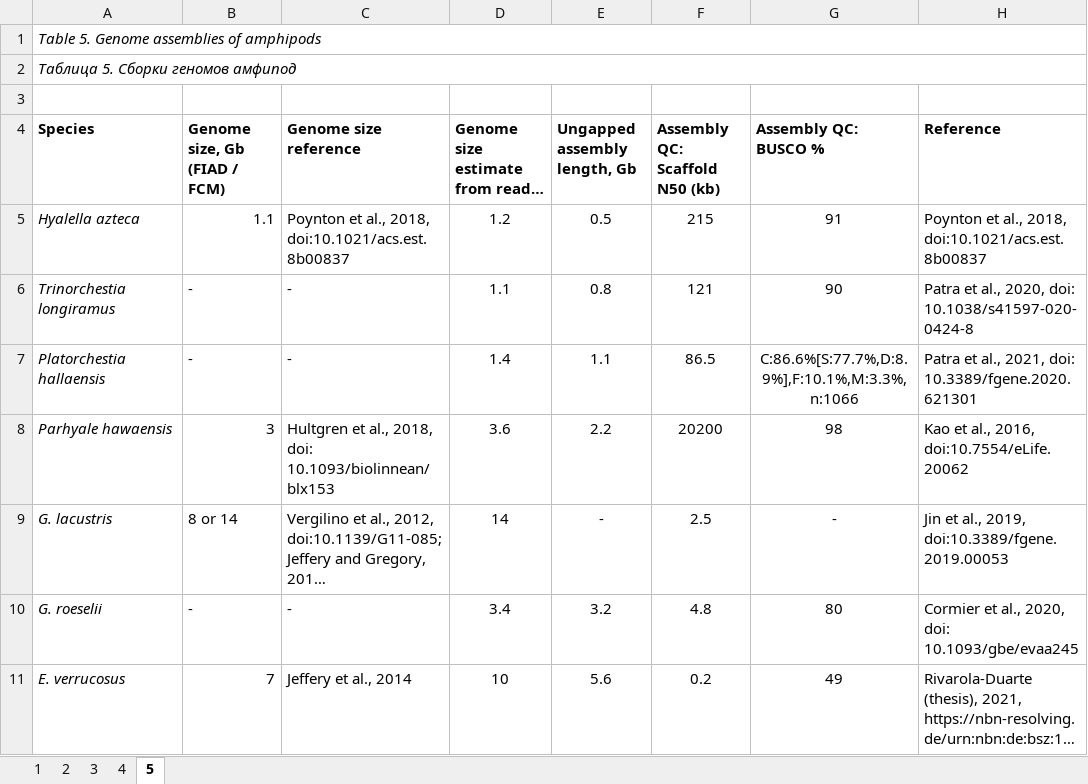
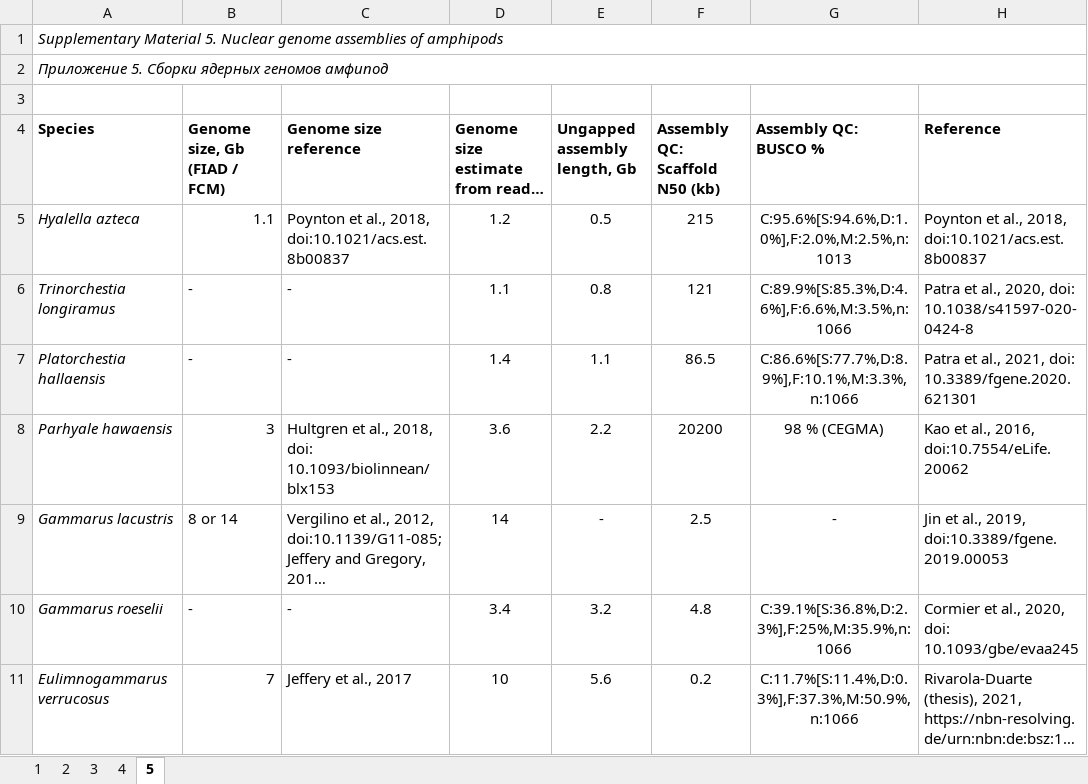
Before and after one commit to drozdovapb/Baikal-amphipods-review-post-chr2023, an Excel workbook: Appendix_tables.xlsx, sheet 5, drawn as a sheet; only a part is shown; long unchanged cells end in …; values as stored, in another font and other column widths than the file's, no borders; the diff names each change by its address in the sheet, - before the commit and + after, or states it on an @@ line.

Commit message:
updated suppl tables (references)

```diff
--- a/Appendix_tables.xlsx (sheet 5)
+++ b/Appendix_tables.xlsx (sheet 5)
-A1 (Species): Table 5. Genome assemblies of…
+A1 (Species): Supplementary Material 5. Nuclear genome assemblies of…
-A2 (Species): Таблица 5. Сборки геномов амфипод
+A2 (Species): Приложение 5. Сборки ядерных геномов амфипод
-G5 (Assembly QC: BUSCO %): 91
+G5 (Assembly QC: BUSCO %): C:95.6%[S:94.6%,D:1.0%],F:2.0%,M:2.5%,n:1013
-G6 (Assembly QC: BUSCO %): 90
+G6 (Assembly QC: BUSCO %): C:89.9%[S:85.3%,D:4.6%],F:6.6%,M:3.5%,n:1066
-G8 (Assembly QC: BUSCO %): 98
+G8 (Assembly QC: BUSCO %): 98 % (CEGMA)
-A9 (Species): G. lacustris
+A9 (Species): Gammarus lacustris
-A10 (Species): G. roeselii
+A10 (Species): Gammarus roeselii
-G10 (Assembly QC: BUSCO %): 80
+G10 (Assembly QC: BUSCO %): C:39.1%[S:36.8%,D:2.3%],F:25%,M:35.9%,n:1066
-A11 (Species): E. verrucosus
+A11 (Species): Eulimnogammarus verrucosus
-C11 (Genome size reference): Jeffery et al., 2014
+C11 (Genome size reference): Jeffery et al., 2017
-G11 (Assembly QC: BUSCO %): 49
+G11 (Assembly QC: BUSCO %): C:11.7%[S:11.4%,D:0.3%],F:37.3%,M:50.9%,n:1066
```
Also changed, not shown: sheet 2, sheet 4, sheet 1, sheet 3.
